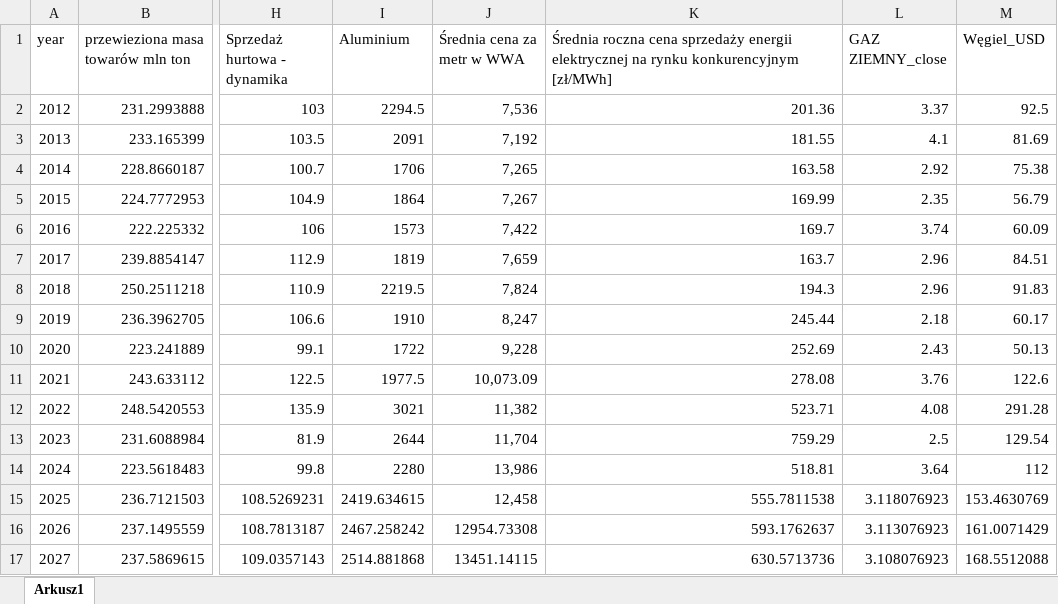
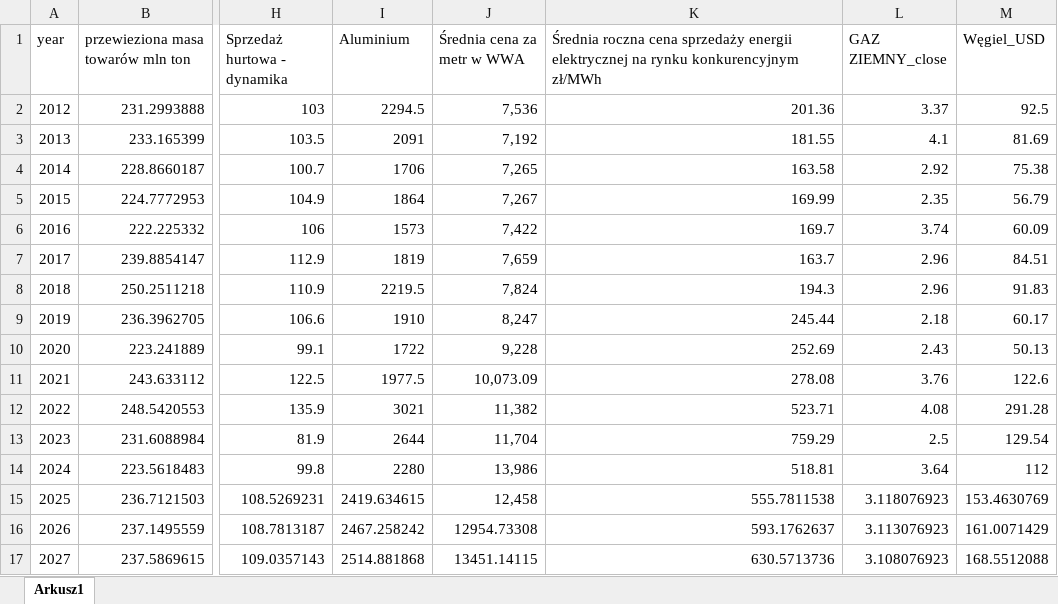
Before and after one commit to Radzi000/Hacknation2025, an Excel workbook: data/COMMODITIES_FINAL.xlsx, sheet Arkusz1, drawn as a sheet; only a part is shown, gaps mark what is left out; values as stored, in another font and other column widths than the file's, no borders; the diff names each change by its address in the sheet, - before the commit and + after, or states it on an @@ line.

```diff
--- a/data/COMMODITIES_FINAL.xlsx (sheet Arkusz1)
+++ b/data/COMMODITIES_FINAL.xlsx (sheet Arkusz1)
-K1: …rynku konkurencyjnym [zł/MWh]
+K1: …rynku konkurencyjnym zł/MWh
```
Also changed, not shown: 6 other files.
